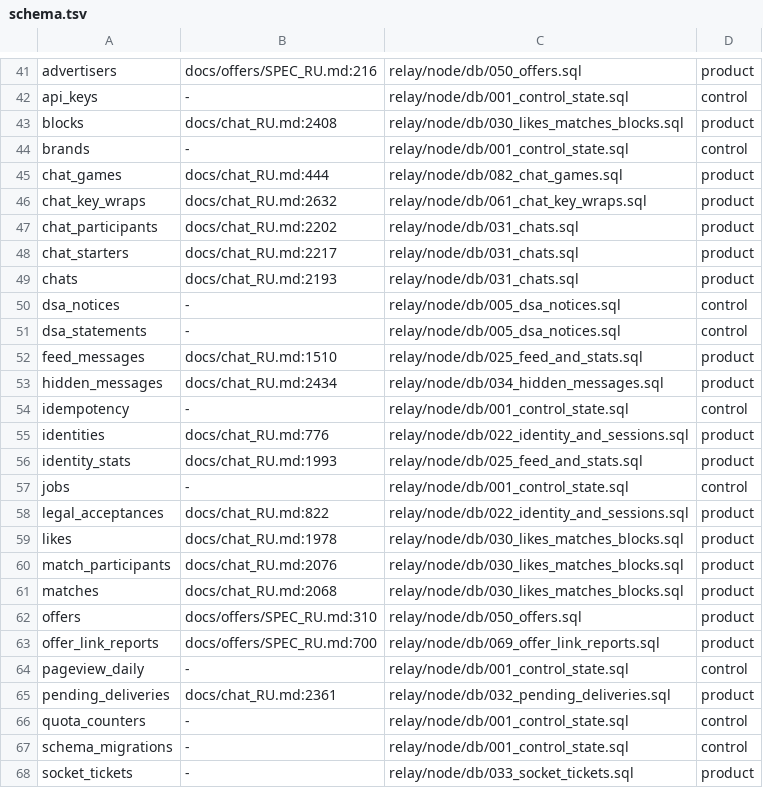
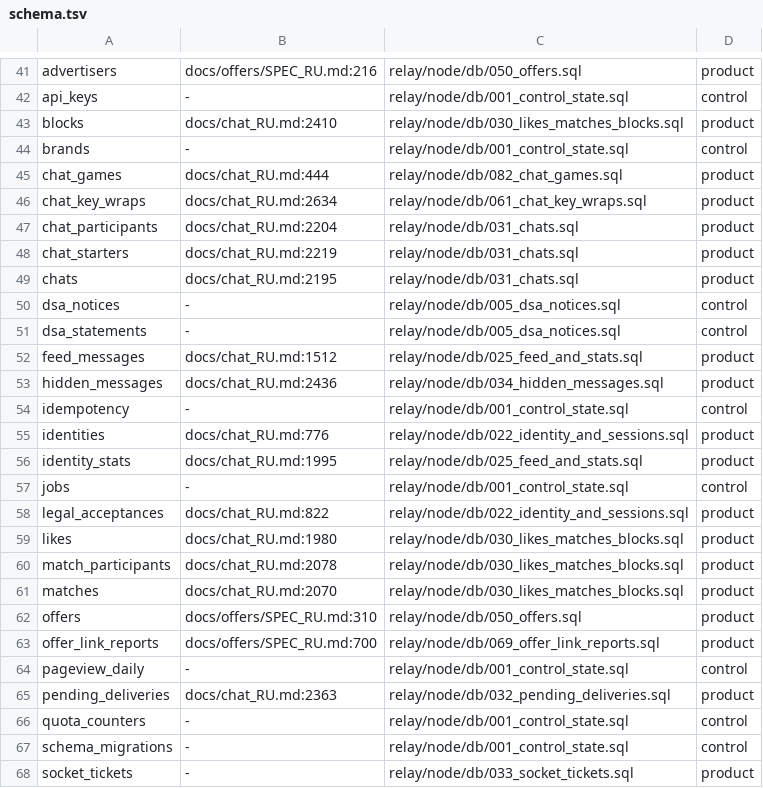
Before and after one commit to panov-id/xor.ad, a TSV file: docs/facts/schema.tsv, drawn as a sheet; only a part is shown, gaps mark what is left out; the diff covers the shown part only.

```diff
--- a/docs/facts/schema.tsv
+++ b/docs/facts/schema.tsv
@@ -42,21 +42,21 @@ advertisers	docs/offers/SPEC_RU.md:216	relay/node/db/050_offers.sql	product
 api_keys	-	relay/node/db/001_control_state.sql	control
-blocks	docs/chat_RU.md:2408	relay/node/db/030_likes_matches_blocks.sql	product
+blocks	docs/chat_RU.md:2410	relay/node/db/030_likes_matches_blocks.sql	product
 brands	-	relay/node/db/001_control_state.sql	control
 chat_games	docs/chat_RU.md:444	relay/node/db/082_chat_games.sql	product
-chat_key_wraps	docs/chat_RU.md:2632	relay/node/db/061_chat_key_wraps.sql	product
-chat_participants	docs/chat_RU.md:2202	relay/node/db/031_chats.sql	product
-chat_starters	docs/chat_RU.md:2217	relay/node/db/031_chats.sql	product
-chats	docs/chat_RU.md:2193	relay/node/db/031_chats.sql	product
+chat_key_wraps	docs/chat_RU.md:2634	relay/node/db/061_chat_key_wraps.sql	product
+chat_participants	docs/chat_RU.md:2204	relay/node/db/031_chats.sql	product
+chat_starters	docs/chat_RU.md:2219	relay/node/db/031_chats.sql	product
+chats	docs/chat_RU.md:2195	relay/node/db/031_chats.sql	product
 dsa_notices	-	relay/node/db/005_dsa_notices.sql	control
 dsa_statements	-	relay/node/db/005_dsa_notices.sql	control
-feed_messages	docs/chat_RU.md:1510	relay/node/db/025_feed_and_stats.sql	product
-hidden_messages	docs/chat_RU.md:2434	relay/node/db/034_hidden_messages.sql	product
+feed_messages	docs/chat_RU.md:1512	relay/node/db/025_feed_and_stats.sql	product
+hidden_messages	docs/chat_RU.md:2436	relay/node/db/034_hidden_messages.sql	product
 idempotency	-	relay/node/db/001_control_state.sql	control
 identities	docs/chat_RU.md:776	relay/node/db/022_identity_and_sessions.sql	product
-identity_stats	docs/chat_RU.md:1993	relay/node/db/025_feed_and_stats.sql	product
+identity_stats	docs/chat_RU.md:1995	relay/node/db/025_feed_and_stats.sql	product
 jobs	-	relay/node/db/001_control_state.sql	control
 legal_acceptances	docs/chat_RU.md:822	relay/node/db/022_identity_and_sessions.sql	product
-likes	docs/chat_RU.md:1978	relay/node/db/030_likes_matches_blocks.sql	product
-match_participants	docs/chat_RU.md:2076	relay/node/db/030_likes_matches_blocks.sql	product
-matches	docs/chat_RU.md:2068	relay/node/db/030_likes_matches_blocks.sql	product
+likes	docs/chat_RU.md:1980	relay/node/db/030_likes_matches_blocks.sql	product
+match_participants	docs/chat_RU.md:2078	relay/node/db/030_likes_matches_blocks.sql	product
+matches	docs/chat_RU.md:2070	relay/node/db/030_likes_matches_blocks.sql	product
 offers	docs/offers/SPEC_RU.md:310	relay/node/db/050_offers.sql	product
@@ -64,3 +64,3 @@ offer_link_reports	docs/offers/SPEC_RU.md:700	relay/node/db/069_offer_link_repor
 pageview_daily	-	relay/node/db/001_control_state.sql	control
-pending_deliveries	docs/chat_RU.md:2361	relay/node/db/032_pending_deliveries.sql	product
+pending_deliveries	docs/chat_RU.md:2363	relay/node/db/032_pending_deliveries.sql	product
 quota_counters	-	relay/node/db/001_control_state.sql	control
```
Also changed, not shown: 2 edited cells elsewhere in this file, docs/facts/decisions.tsv, docs/facts/noise-numbers.tsv, 1 other file.
